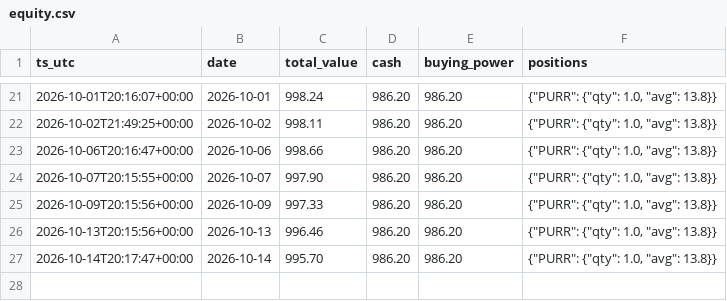
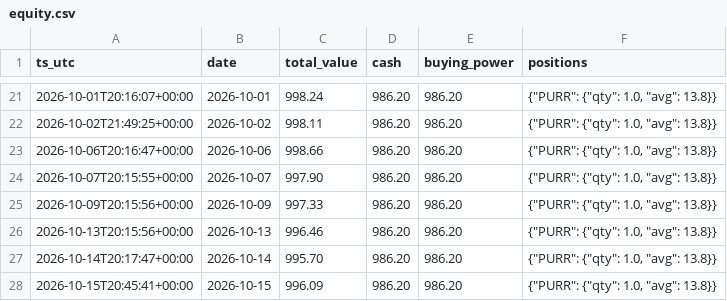
Before and after one commit to Lilylu0718/robinhood, a CSV file: equity.csv, drawn as a sheet; only a part is shown, gaps mark what is left out; the diff names each change by its address in the sheet, - before the commit and + after, or states it on an @@ line.

```diff
--- a/equity.csv
+++ b/equity.csv
+row 28: 2026-10-15T20:45:41+00:00 | 2026-10-15 | 996.09 | 986.20 | 986.20 | {"PURR": {"qty": 1.0, "avg": 13.8}}
```
Also changed, not shown: decisions.csv, 1 other file.
